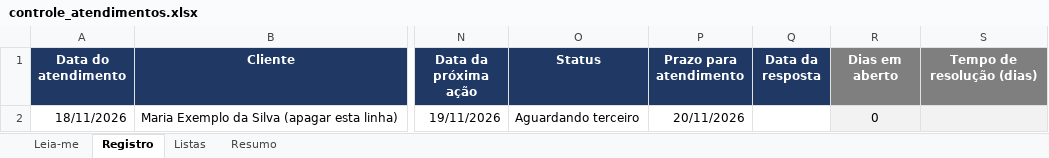
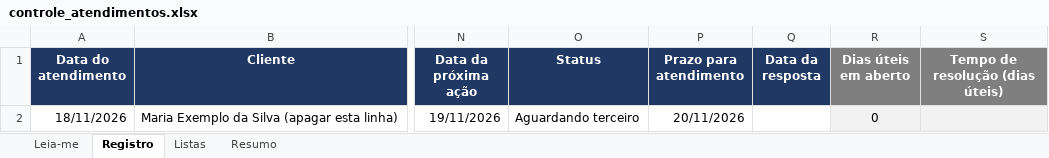
Before and after one commit to joaomarcos1710/Design, an Excel workbook: controle_atendimentos.xlsx, sheet Registro, drawn as a sheet; only a part is shown, gaps mark what is left out; values as stored, in another font and other column widths than the file's, no borders; conditional formats not drawn; the diff names each change by its address in the sheet, - before the commit and + after, or states it on an @@ line.

```diff
--- a/controle_atendimentos.xlsx (sheet Registro)
+++ b/controle_atendimentos.xlsx (sheet Registro)
-R1: Dias em aberto
+R1: Dias úteis em aberto
-S1: Tempo de resolução (dias)
+S1: Tempo de resolução (dias úteis)
```
Also changed, not shown: sheet Resumo, sheet Listas, sheet Leia-me, formulas that keep their value.
